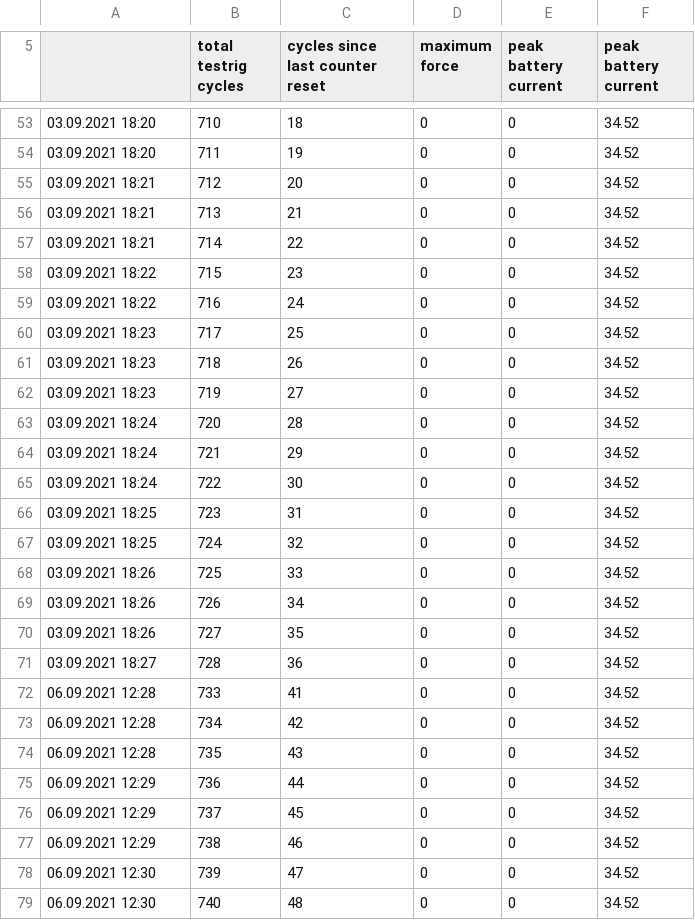
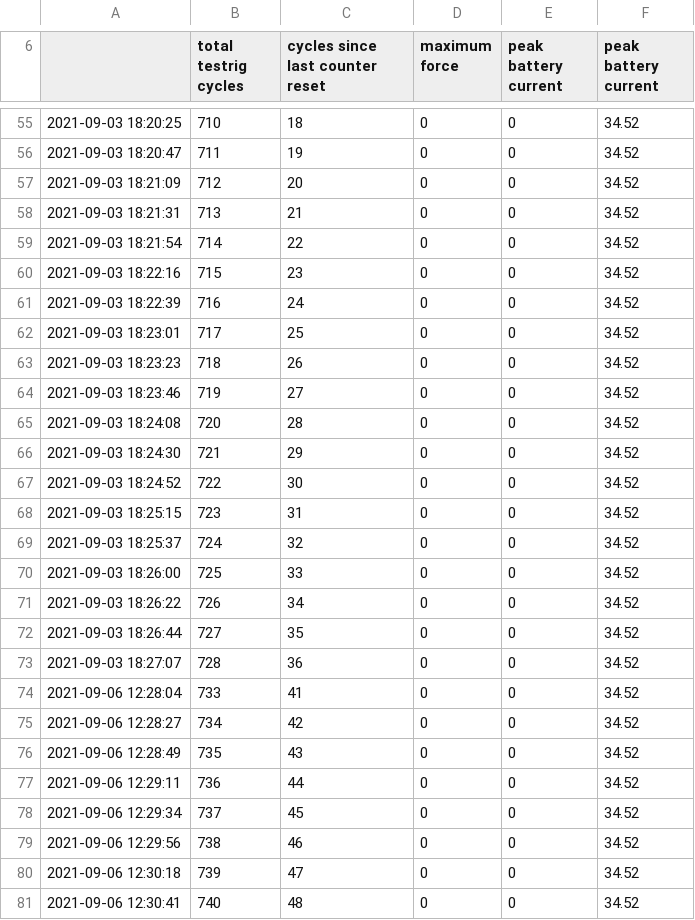
Before and after one commit to chischte/rig-sealless, a CSV file: logs.csv, drawn as a sheet; only a part is shown, gaps mark what is left out; addresses are those after the commit; the diff covers the shown part only; the diff names each change by its address in the sheet, - before the commit and + after, or states it on an @@ line.

```diff
--- a/logs.csv
+++ b/logs.csv
-A55: 03.09.2021 18:20
+A55: 2021-09-03 18:20:25
-A56: 03.09.2021 18:20
+A56: 2021-09-03 18:20:47
-A57: 03.09.2021 18:21
+A57: 2021-09-03 18:21:09
-A58: 03.09.2021 18:21
+A58: 2021-09-03 18:21:31
-A59: 03.09.2021 18:21
+A59: 2021-09-03 18:21:54
-A60: 03.09.2021 18:22
+A60: 2021-09-03 18:22:16
-A61: 03.09.2021 18:22
+A61: 2021-09-03 18:22:39
-A62: 03.09.2021 18:23
+A62: 2021-09-03 18:23:01
-A63: 03.09.2021 18:23
+A63: 2021-09-03 18:23:23
-A64: 03.09.2021 18:23
+A64: 2021-09-03 18:23:46
-A65: 03.09.2021 18:24
+A65: 2021-09-03 18:24:08
-A66: 03.09.2021 18:24
+A66: 2021-09-03 18:24:30
-A67: 03.09.2021 18:24
+A67: 2021-09-03 18:24:52
-A68: 03.09.2021 18:25
+A68: 2021-09-03 18:25:15
-A69: 03.09.2021 18:25
+A69: 2021-09-03 18:25:37
-A70: 03.09.2021 18:26
+A70: 2021-09-03 18:26:00
-A71: 03.09.2021 18:26
+A71: 2021-09-03 18:26:22
-A72: 03.09.2021 18:26
+A72: 2021-09-03 18:26:44
-A73: 03.09.2021 18:27
+A73: 2021-09-03 18:27:07
-A74: 06.09.2021 12:28
+A74: 2021-09-06 12:28:04
-A75: 06.09.2021 12:28
+A75: 2021-09-06 12:28:27
-A76: 06.09.2021 12:28
+A76: 2021-09-06 12:28:49
-A77: 06.09.2021 12:29
+A77: 2021-09-06 12:29:11
-A78: 06.09.2021 12:29
+A78: 2021-09-06 12:29:34
-A79: 06.09.2021 12:29
+A79: 2021-09-06 12:29:56
-A80: 06.09.2021 12:30
+A80: 2021-09-06 12:30:18
-A81: 06.09.2021 12:30
+A81: 2021-09-06 12:30:41
```
Also changed, not shown: 2 added rows and 60 edited cells elsewhere in this file, 2 other files.
